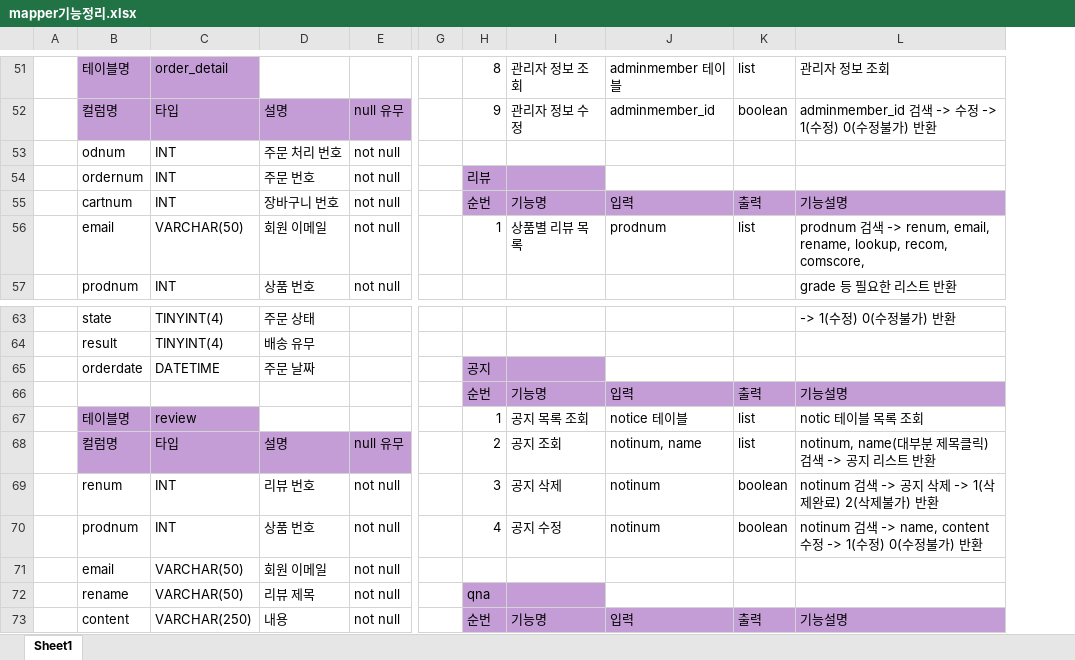
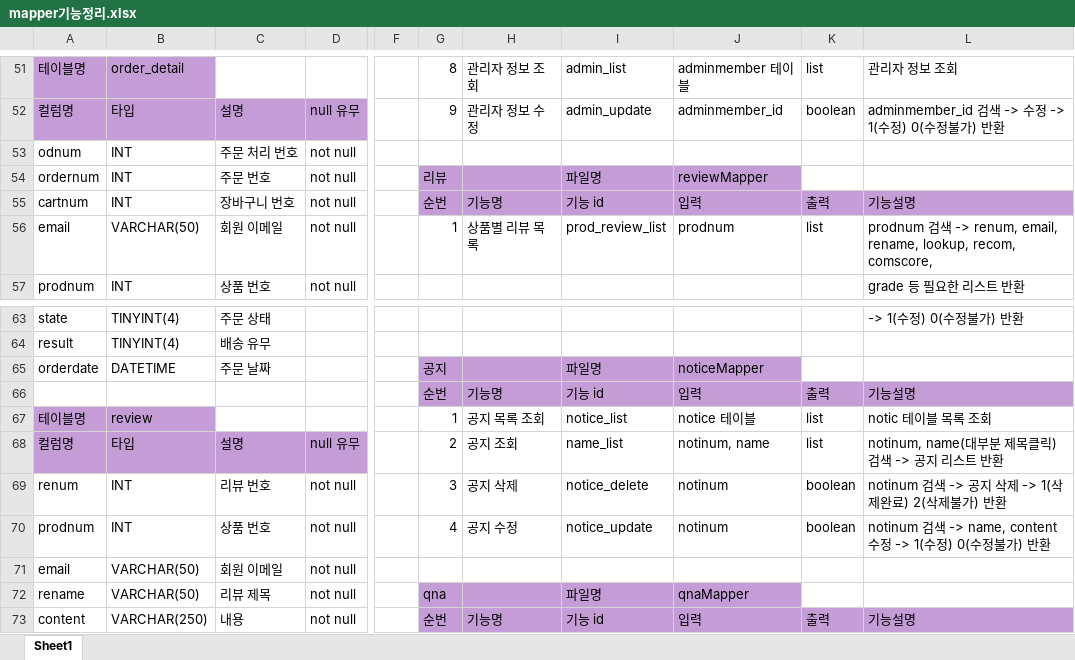
Before and after one commit to Naury74/Boramjul_Web, an Excel workbook: 서버관련자료/mapper기능정리.xlsx, sheet Sheet1, drawn as a sheet; only a part is shown, gaps mark what is left out; values as stored, in another font and other column widths than the file's, no borders; removed rows and columns are numbered as before the commit, all else as after; the diff covers the shown part only; the diff names each change by its address in the sheet, - before the commit and + after, or states it on an @@ line.

Commit message:
210517_mapper 네이밍 작업

```diff
--- a/서버관련자료/mapper기능정리.xlsx (sheet Sheet1)
+++ b/서버관련자료/mapper기능정리.xlsx (sheet Sheet1)
-column A, empty
+column I, rows 51-56: admin_list | admin_update |  | 파일명 | 기능 id | prod_review_list; rows 65-73: 파일명 | 기능 id | notice_list | name_list | notice_delete | notice_update |  | 파일명 | 기능 id
-J54: (empty)
+J54: reviewMapper
-J54 fill: none
+J54 fill: #C49DD6
-J65: (empty)
+J65: noticeMapper
-J65 fill: none
+J65 fill: #C49DD6
-J72: (empty)
+J72: qnaMapper
-J72 fill: none
+J72 fill: #C49DD6
```
Also changed, not shown: 6 edited cells, cell formats and merged cells elsewhere in this sheet.
